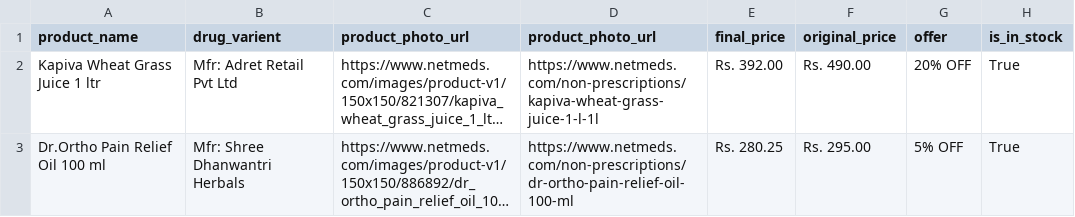
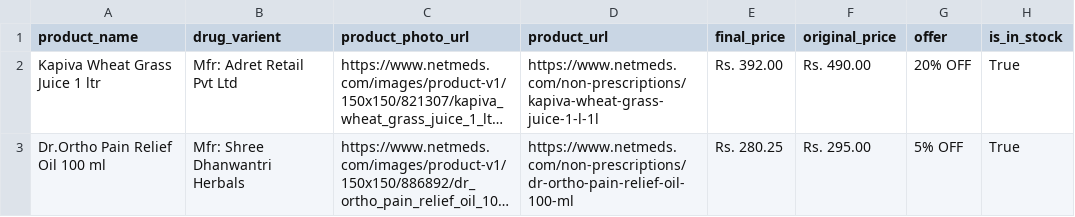
Before and after one commit to mrchocha/scrapmeds, a CSV file: CSVs/Ayush.csv, drawn as a sheet; only a part is shown; long unchanged cells end in …; the diff names each change by its address in the sheet, - before the commit and + after, or states it on an @@ line.

```diff
--- a/CSVs/Ayush.csv
+++ b/CSVs/Ayush.csv
-D1: product_photo_url
+D1: product_url
```
Also changed, not shown: CSVs/COVID Essentials.csv, CSVs/Devices.csv, 10 other files.
